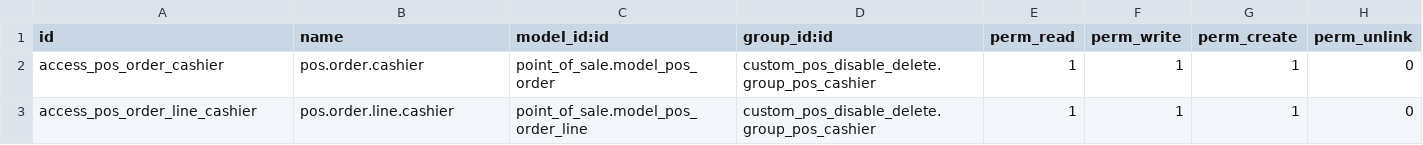
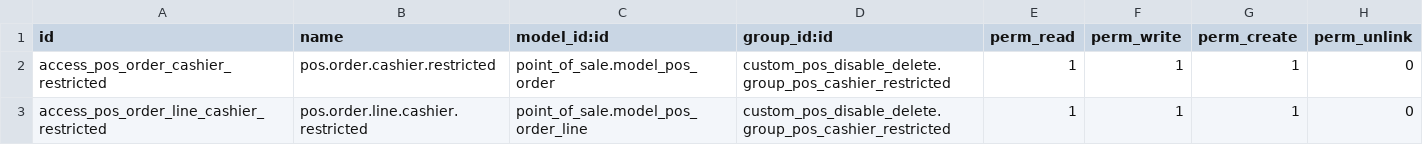
Before and after one commit to Nooraldin2001/Odoo_POS, a CSV file: custom-addons/pos/custom_pos_disable_delete/security/ir.model.access.csv, drawn as a sheet.

```diff
--- a/custom-addons/pos/custom_pos_disable_delete/security/ir.model.access.csv
+++ b/custom-addons/pos/custom_pos_disable_delete/security/ir.model.access.csv
@@ -1,3 +1,3 @@
 id,name,model_id:id,group_id:id,perm_read,perm_write,perm_create,perm_unlink
-access_pos_order_cashier,pos.order.cashier,point_of_sale.model_pos_order,custom_pos_disable_delete.group_pos_cashier,1,1,1,0
-access_pos_order_line_cashier,pos.order.line.cashier,point_of_sale.model_pos_order_line,custom_pos_disable_delete.group_pos_cashier,1,1,1,0
+access_pos_order_cashier_restricted,pos.order.cashier.restricted,point_of_sale.model_pos_order,custom_pos_disable_delete.group_pos_cashier_restricted,1,1,1,0
+access_pos_order_line_cashier_restricted,pos.order.line.cashier.restricted,point_of_sale.model_pos_order_line,custom_pos_disable_delete.group_pos_cashier_restricted,1,1,1,0
```
Also changed, not shown: 10 other files.
